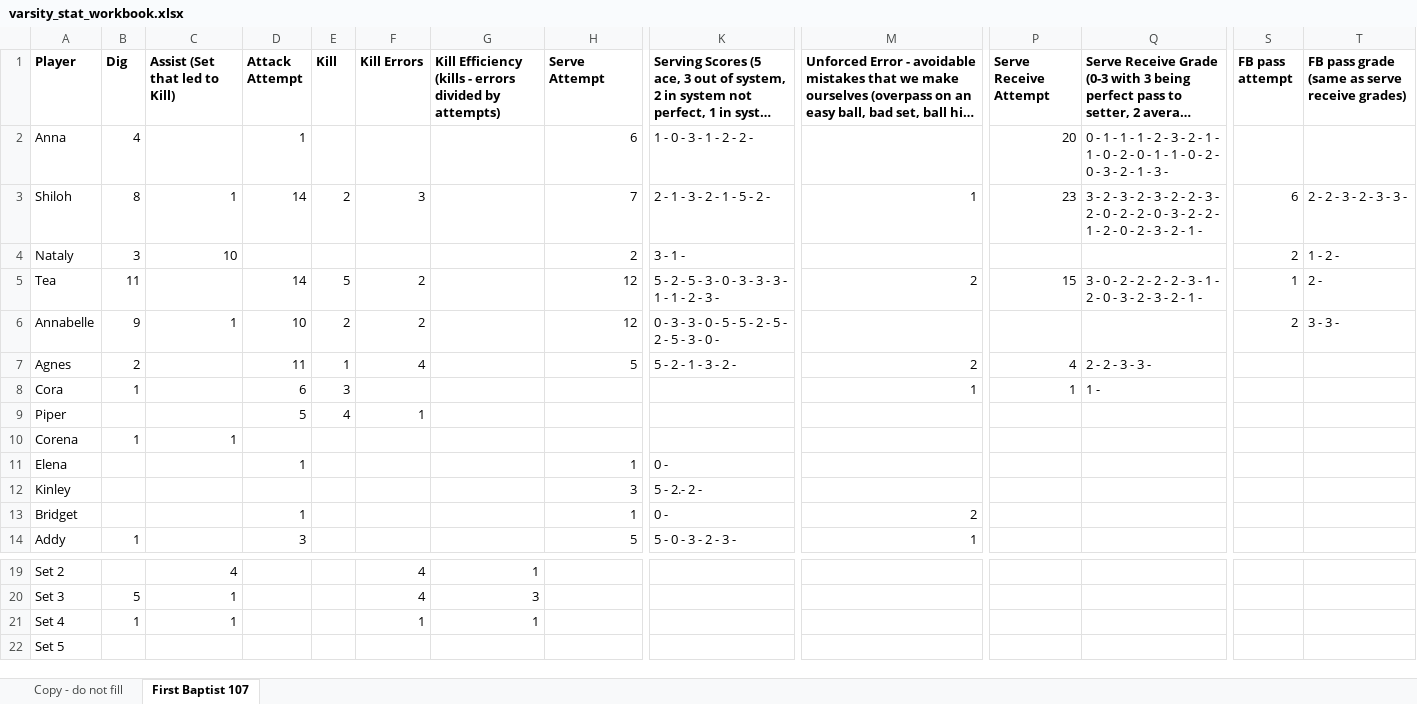
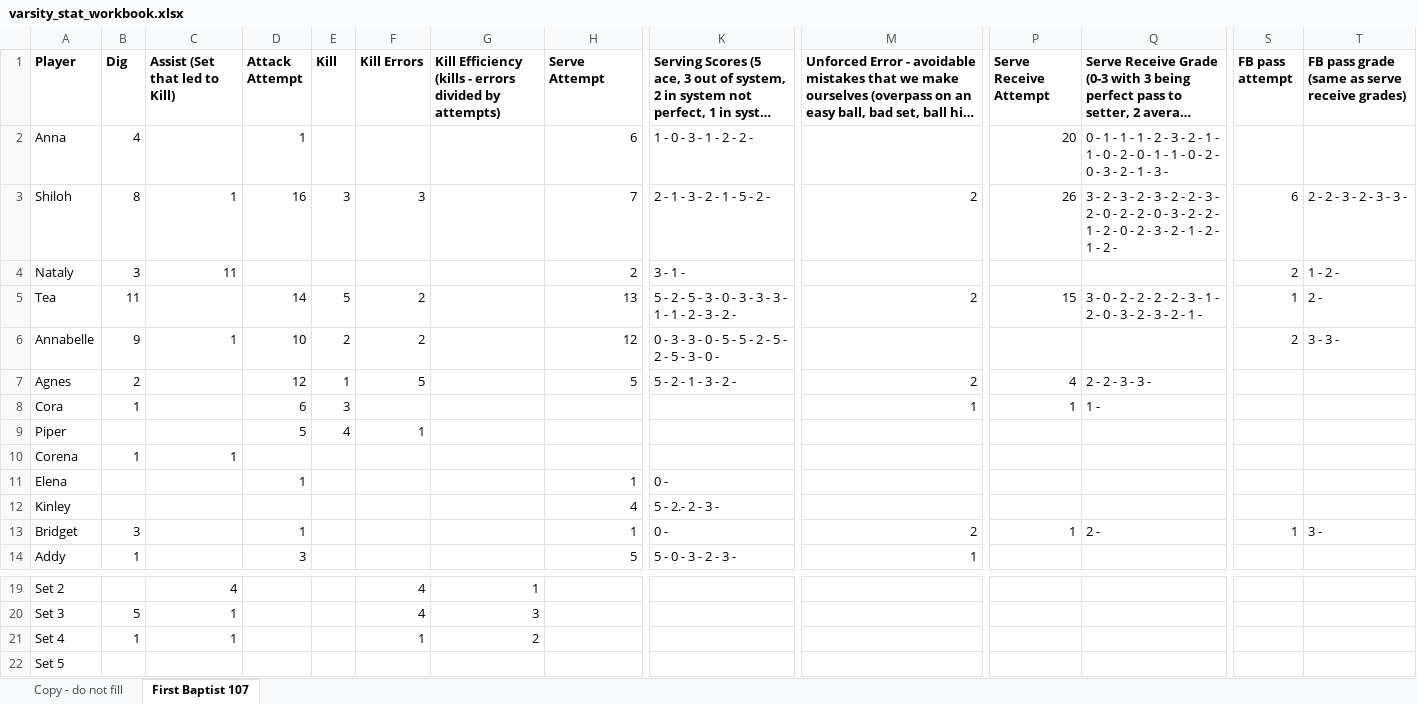
Before and after one commit to clancyred/defenders-volleyball, an Excel workbook: source/varsity_stat_workbook.xlsx, sheet First Baptist 107, drawn as a sheet; only a part is shown, gaps mark what is left out; long unchanged cells end in …; values as stored, in another font and other column widths than the file's, no borders; charts and pictures not drawn; the diff names each change by its address in the sheet, - before the commit and + after, or states it on an @@ line.

Commit message:
Update stat workbook from Google Sheet

```diff
--- a/source/varsity_stat_workbook.xlsx (sheet First Baptist 107)
+++ b/source/varsity_stat_workbook.xlsx (sheet First Baptist 107)
-D3 (Attack Attempt): 14
+D3 (Attack Attempt): 16
-E3 (Kill): 2
+E3 (Kill): 3
-M3: 1
+M3: 2
-P3 (Serve Receive Attempt): 23
+P3 (Serve Receive Attempt): 26
-Q3: …2 - 1 -
+Q3: …2 - 1 - 2 - 1 - 2 -
-C4 (Assist (Set that led to Kill)): 10
+C4 (Assist (Set that led to Kill)): 11
-H5 (Serve Attempt): 12
+H5 (Serve Attempt): 13
-K5: …2 - 3 -
+K5: …2 - 3 - 2 -
-D7 (Attack Attempt): 11
+D7 (Attack Attempt): 12
-F7 (Kill Errors): 4
+F7 (Kill Errors): 5
-H12 (Serve Attempt): 3
+H12 (Serve Attempt): 4
-K12: 5 - 2.- 2 -
+K12: 5 - 2.- 2 - 3 -
-B13 (Dig): (empty)
+B13 (Dig): 3
-P13 (Serve Receive Attempt): (empty)
+P13 (Serve Receive Attempt): 1
-Q13: (empty)
+Q13: 2 -
-S13 (FB pass attempt): (empty)
+S13 (FB pass attempt): 1
-T13: (empty)
+T13: 3 -
-G21: 1
+G21: 2
```
